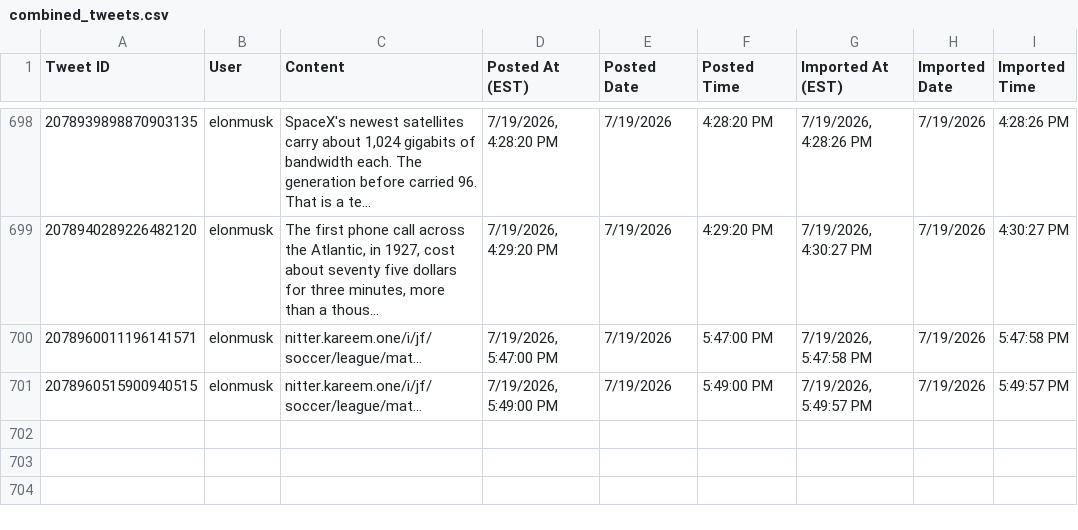
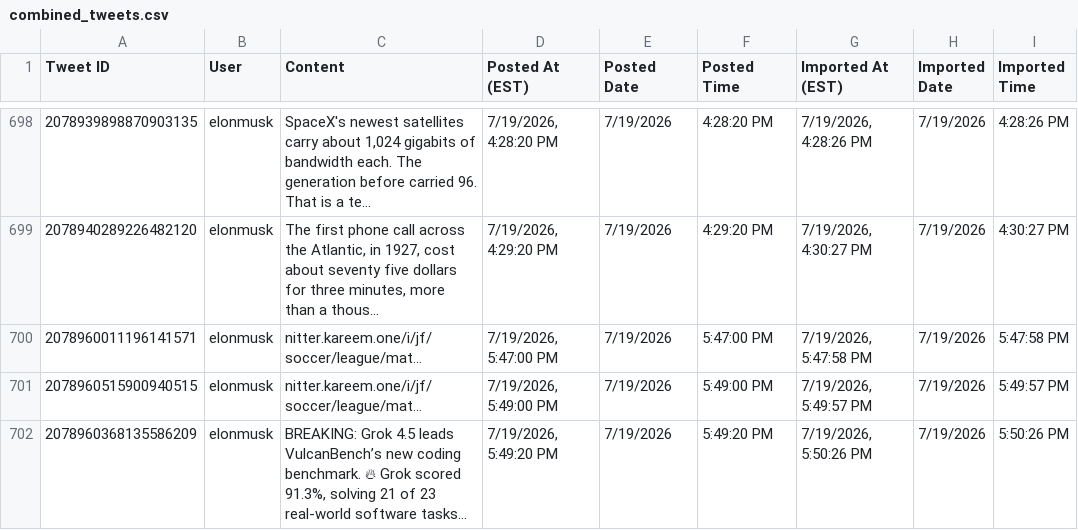
Before and after one commit to chubakalai/elp, a CSV file: data/combined_tweets.csv, drawn as a sheet; only a part is shown, gaps mark what is left out; the diff names each change by its address in the sheet, - before the commit and + after, or states it on an @@ line.

Commit message:
elc8 (muskmeter.live): +1 post(s)

```diff
--- a/data/combined_tweets.csv
+++ b/data/combined_tweets.csv
+row 702: 2078960368135586209 | elonmusk | BREAKING: Grok 4.5 leads VulcanBench’s new coding benchmark. 🔥 Grok scored 91.3%, solving 21 of 23 real-world software tasks… | 7/19/2026, 5:49:20 PM | 7/19/2026 | 5:49:20 PM | 7/19/2026, 5:50:26 PM | 7/19/2026 | 5:50:26 PM
```
